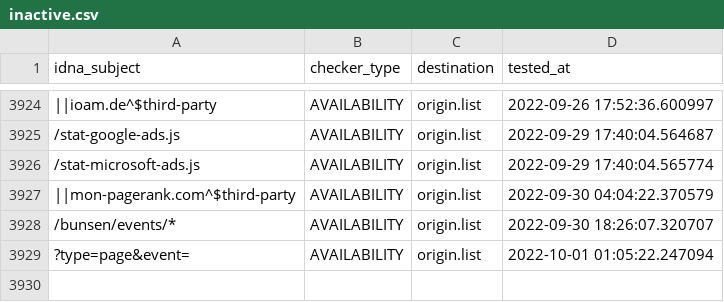
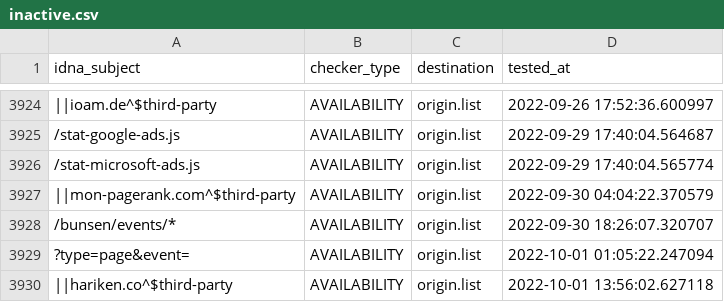
Before and after one commit to dead-hosts/easyprivacy_web_easylist.to, a CSV file: .pyfunceble/inactive.csv, drawn as a sheet; only a part is shown, gaps mark what is left out; the diff names each change by its address in the sheet, - before the commit and + after, or states it on an @@ line.

```diff
--- a/.pyfunceble/inactive.csv
+++ b/.pyfunceble/inactive.csv
+row 3930: ||hariken.co^$third-party | AVAILABILITY | origin.list | 2022-10-01 13:56:02.627118
```
Also changed, not shown: 7 other files.
